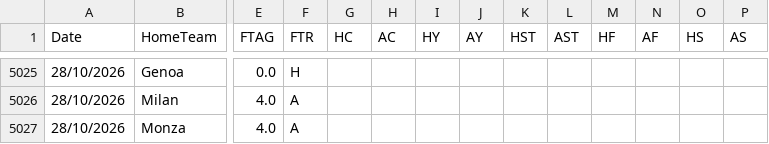
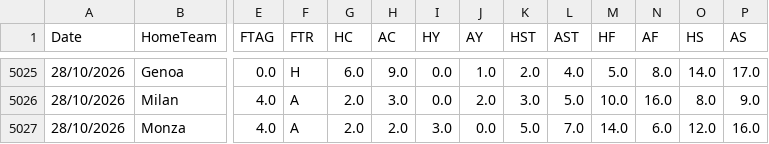
Before and after one commit to hectormera4-dotcom/premier-picks, a CSV file: serie_a_combinado.csv, drawn as a sheet; only a part is shown, gaps mark what is left out; the diff covers the shown part only; the diff names each change by its address in the sheet, - before the commit and + after, or states it on an @@ line.

```diff
--- a/serie_a_combinado.csv
+++ b/serie_a_combinado.csv
-G5025 (HC): (empty)
+G5025 (HC): 6.0
-H5025 (AC): (empty)
+H5025 (AC): 9.0
-I5025:I5026 (HY): (empty)
+I5025:I5026 (HY): 0.0
-J5025 (AY): (empty)
+J5025 (AY): 1.0
-K5025 (HST): (empty)
+K5025 (HST): 2.0
-L5025 (AST): (empty)
+L5025 (AST): 4.0
-M5025 (HF): (empty)
+M5025 (HF): 5.0
-N5025 (AF): (empty)
+N5025 (AF): 8.0
-O5025 (HS): (empty)
+O5025 (HS): 14.0
-P5025 (AS): (empty)
+P5025 (AS): 17.0
-G5026:G5027 (HC): (empty)
+G5026:G5027 (HC): 2.0
-H5026 (AC): (empty)
+H5026 (AC): 3.0
-J5026 (AY): (empty)
+J5026 (AY): 2.0
-K5026 (HST): (empty)
+K5026 (HST): 3.0
-L5026 (AST): (empty)
+L5026 (AST): 5.0
-M5026 (HF): (empty)
+M5026 (HF): 10.0
-N5026 (AF): (empty)
+N5026 (AF): 16.0
-O5026 (HS): (empty)
+O5026 (HS): 8.0
-P5026 (AS): (empty)
+P5026 (AS): 9.0
-H5027 (AC): (empty)
+H5027 (AC): 2.0
-I5027 (HY): (empty)
+I5027 (HY): 3.0
-J5027 (AY): (empty)
+J5027 (AY): 0.0
-K5027 (HST): (empty)
+K5027 (HST): 5.0
-L5027 (AST): (empty)
+L5027 (AST): 7.0
-M5027 (HF): (empty)
+M5027 (HF): 14.0
-N5027 (AF): (empty)
+N5027 (AF): 6.0
-O5027 (HS): (empty)
+O5027 (HS): 12.0
-P5027 (AS): (empty)
+P5027 (AS): 16.0
```
Also changed, not shown: 50 edited cells elsewhere in this file, historial_combinadas.csv.
